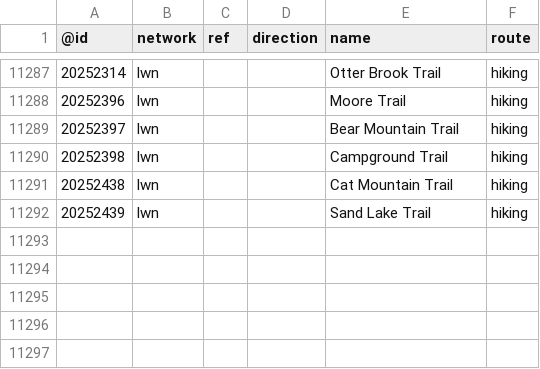
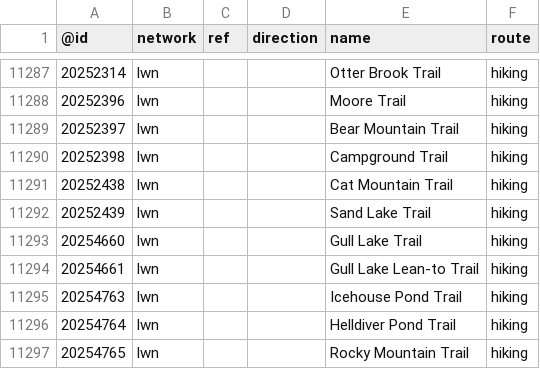
Before and after one commit to nickrsan/osm-us-route-relation-changes, a TSV file: tsv/routes_US-NY.tsv, drawn as a sheet; only a part is shown, gaps mark what is left out.

```diff
--- a/tsv/routes_US-NY.tsv
+++ b/tsv/routes_US-NY.tsv
@@ -11292 +11292,6 @@
 20252439	lwn			Sand Lake Trail	hiking
+20254660	lwn			Gull Lake Trail	hiking
+20254661	lwn			Gull Lake Lean-to Trail	hiking
+20254763	lwn			Icehouse Pond Trail	hiking
+20254764	lwn			Helldiver Pond Trail	hiking
+20254765	lwn			Rocky Mountain Trail	hiking
```
Also changed, not shown: tsv/routes_US-AZ.tsv, tsv/routes_US-CA.tsv, 2 other files.
